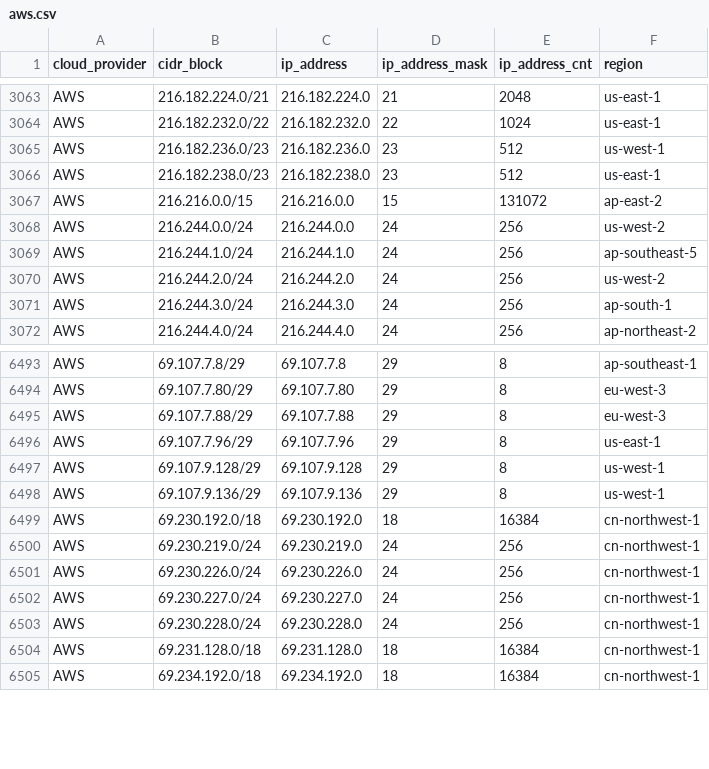
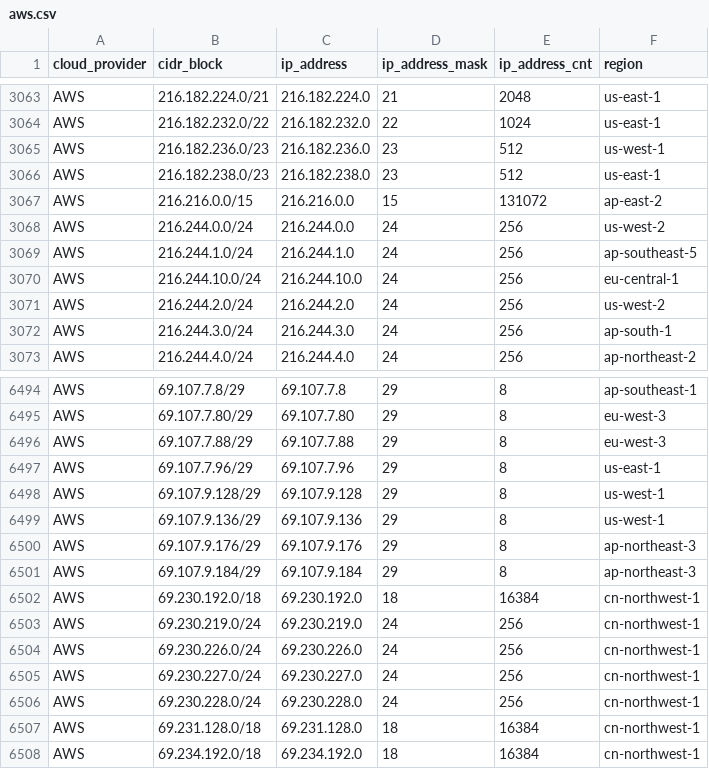
Before and after one commit to danilabs/public-cloud-provider-ip-ranges, a CSV file: data/providers/aws.csv, drawn as a sheet; only a part is shown, gaps mark what is left out; the diff names each change by its address in the sheet, - before the commit and + after, or states it on an @@ line.

```diff
--- a/data/providers/aws.csv
+++ b/data/providers/aws.csv
+row 3070: AWS | 216.244.10.0/24 | 216.244.10.0 | 24 | 256 | eu-central-1
+row 6500: AWS | 69.107.9.176/29 | 69.107.9.176 | 29 | 8 | ap-northeast-3
+row 6501: AWS | 69.107.9.184/29 | 69.107.9.184 | 29 | 8 | ap-northeast-3
```
Also changed, not shown: 16 other files.
